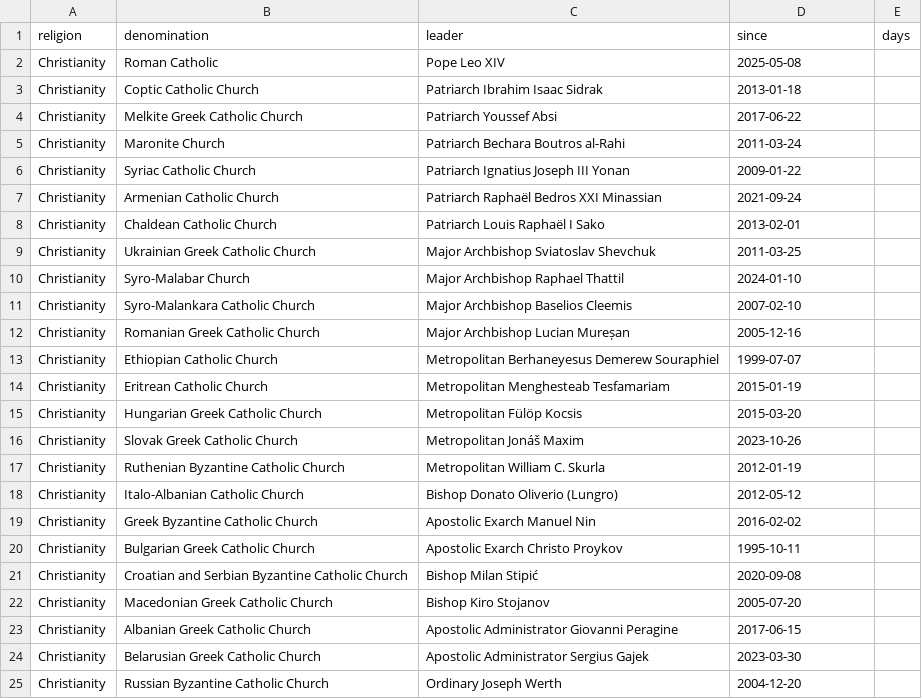
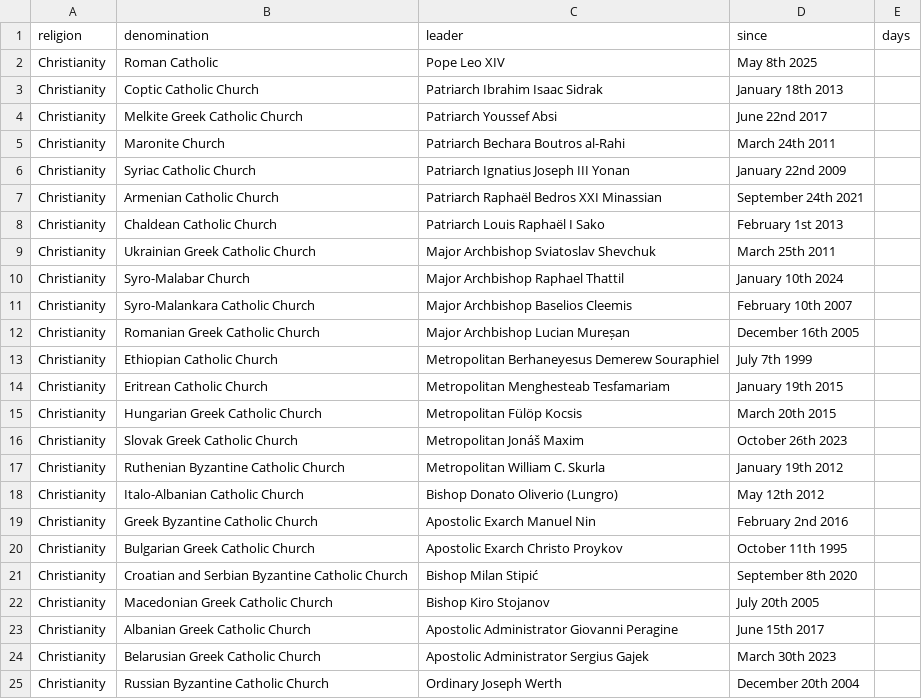
Before and after one commit to vimal7890/vimal, a CSV file: leaders.csv, drawn as a sheet.

```diff
--- a/leaders.csv
+++ b/leaders.csv
@@ -1,25 +1,25 @@
 religion,denomination,leader,since,days
-Christianity,Roman Catholic,Pope Leo XIV,2025-05-08,
-Christianity,Coptic Catholic Church,Patriarch Ibrahim Isaac Sidrak,2013-01-18,
-Christianity,Melkite Greek Catholic Church,Patriarch Youssef Absi,2017-06-22,
-Christianity,Maronite Church,Patriarch Bechara Boutros al-Rahi,2011-03-24,
-Christianity,Syriac Catholic Church,Patriarch Ignatius Joseph III Yonan,2009-01-22,
-Christianity,Armenian Catholic Church,Patriarch Raphaël Bedros XXI Minassian,2021-09-24,
-Christianity,Chaldean Catholic Church,Patriarch Louis Raphaël I Sako,2013-02-01,
-Christianity,Ukrainian Greek Catholic Church,Major Archbishop Sviatoslav Shevchuk,2011-03-25,
-Christianity,Syro-Malabar Church,Major Archbishop Raphael Thattil,2024-01-10,
-Christianity,Syro-Malankara Catholic Church,Major Archbishop Baselios Cleemis,2007-02-10,
-Christianity,Romanian Greek Catholic Church,Major Archbishop Lucian Mureșan,2005-12-16,
-Christianity,Ethiopian Catholic Church,Metropolitan Berhaneyesus Demerew Souraphiel,1999-07-07,
-Christianity,Eritrean Catholic Church,Metropolitan Menghesteab Tesfamariam,2015-01-19,
-Christianity,Hungarian Greek Catholic Church,Metropolitan Fülöp Kocsis,2015-03-20,
-Christianity,Slovak Greek Catholic Church,Metropolitan Jonáš Maxim,2023-10-26,
-Christianity,Ruthenian Byzantine Catholic Church,Metropolitan William C. Skurla,2012-01-19,
-Christianity,Italo-Albanian Catholic Church,Bishop Donato Oliverio (Lungro),2012-05-12,
-Christianity,Greek Byzantine Catholic Church,Apostolic Exarch Manuel Nin,2016-02-02,
-Christianity,Bulgarian Greek Catholic Church,Apostolic Exarch Christo Proykov,1995-10-11,
-Christianity,Croatian and Serbian Byzantine Catholic Church,Bishop Milan Stipić,2020-09-08,
-Christianity,Macedonian Greek Catholic Church,Bishop Kiro Stojanov,2005-07-20,
-Christianity,Albanian Greek Catholic Church,Apostolic Administrator Giovanni Peragine,2017-06-15,
-Christianity,Belarusian Greek Catholic Church,Apostolic Administrator Sergius Gajek,2023-03-30,
-Christianity,Russian Byzantine Catholic Church,Ordinary Joseph Werth,2004-12-20,
+Christianity,Roman Catholic,Pope Leo XIV,May 8th 2025,
+Christianity,Coptic Catholic Church,Patriarch Ibrahim Isaac Sidrak,January 18th 2013,
+Christianity,Melkite Greek Catholic Church,Patriarch Youssef Absi,June 22nd 2017,
+Christianity,Maronite Church,Patriarch Bechara Boutros al-Rahi,March 24th 2011,
+Christianity,Syriac Catholic Church,Patriarch Ignatius Joseph III Yonan,January 22nd 2009,
+Christianity,Armenian Catholic Church,Patriarch Raphaël Bedros XXI Minassian,September 24th 2021,
+Christianity,Chaldean Catholic Church,Patriarch Louis Raphaël I Sako,February 1st 2013,
+Christianity,Ukrainian Greek Catholic Church,Major Archbishop Sviatoslav Shevchuk,March 25th 2011,
+Christianity,Syro-Malabar Church,Major Archbishop Raphael Thattil,January 10th 2024,
+Christianity,Syro-Malankara Catholic Church,Major Archbishop Baselios Cleemis,February 10th 2007,
+Christianity,Romanian Greek Catholic Church,Major Archbishop Lucian Mureșan,December 16th 2005,
+Christianity,Ethiopian Catholic Church,Metropolitan Berhaneyesus Demerew Souraphiel,July 7th 1999,
+Christianity,Eritrean Catholic Church,Metropolitan Menghesteab Tesfamariam,January 19th 2015,
+Christianity,Hungarian Greek Catholic Church,Metropolitan Fülöp Kocsis,March 20th 2015,
+Christianity,Slovak Greek Catholic Church,Metropolitan Jonáš Maxim,October 26th 2023,
+Christianity,Ruthenian Byzantine Catholic Church,Metropolitan William C. Skurla,January 19th 2012,
+Christianity,Italo-Albanian Catholic Church,Bishop Donato Oliverio (Lungro),May 12th 2012,
+Christianity,Greek Byzantine Catholic Church,Apostolic Exarch Manuel Nin,February 2nd 2016,
+Christianity,Bulgarian Greek Catholic Church,Apostolic Exarch Christo Proykov,October 11th 1995,
+Christianity,Croatian and Serbian Byzantine Catholic Church,Bishop Milan Stipić,September 8th 2020,
+Christianity,Macedonian Greek Catholic Church,Bishop Kiro Stojanov,July 20th 2005,
+Christianity,Albanian Greek Catholic Church,Apostolic Administrator Giovanni Peragine,June 15th 2017,
+Christianity,Belarusian Greek Catholic Church,Apostolic Administrator Sergius Gajek,March 30th 2023,
+Christianity,Russian Byzantine Catholic Church,Ordinary Joseph Werth,December 20th 2004,
```
Also changed, not shown: 1 other file.
